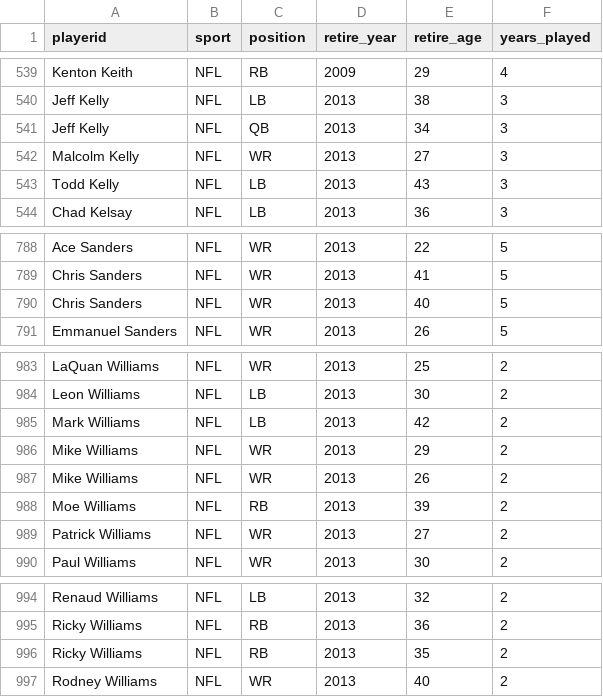
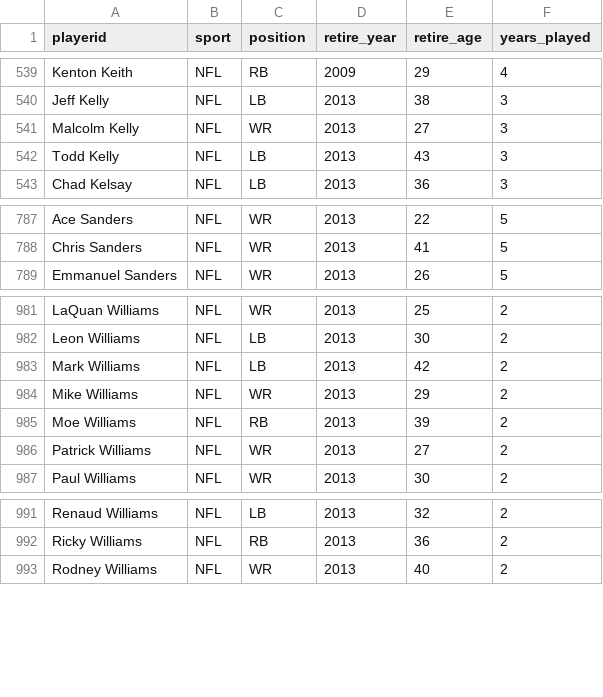
Before and after one commit to aamotz001/Professional-Athlete-Career-Lifetimes, a CSV file: Data/Clean_Data/clean_ retire_nfl.csv, drawn as a sheet; only a part is shown, gaps mark what is left out; the diff names each change by its address in the sheet, - before the commit and + after, or states it on an @@ line.

```diff
--- a/Data/Clean_Data/clean_ retire_nfl.csv
+++ b/Data/Clean_Data/clean_ retire_nfl.csv
-row 541: Jeff Kelly | NFL | QB | 2013 | 34 | 3
-row 790: Chris Sanders | NFL | WR | 2013 | 40 | 5
-row 987: Mike Williams | NFL | WR | 2013 | 26 | 2
-row 996: Ricky Williams | NFL | RB | 2013 | 35 | 2
```
Also changed, not shown: Data/Clean_Data/clean_ start_nfl.csv, 1 other file.
